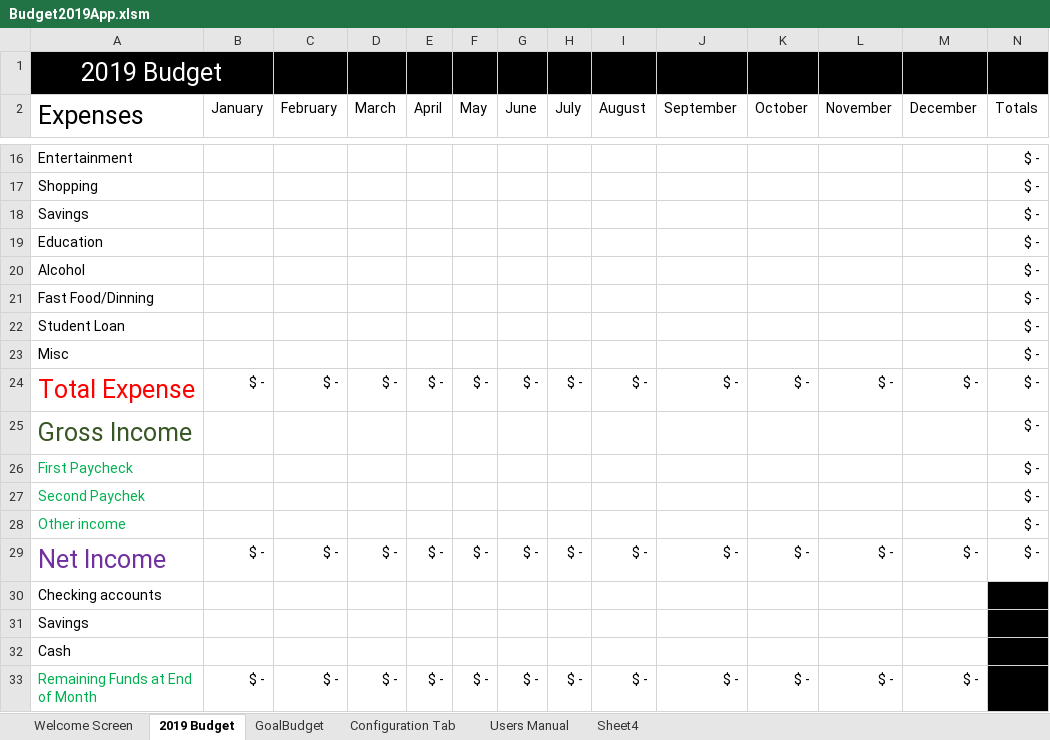
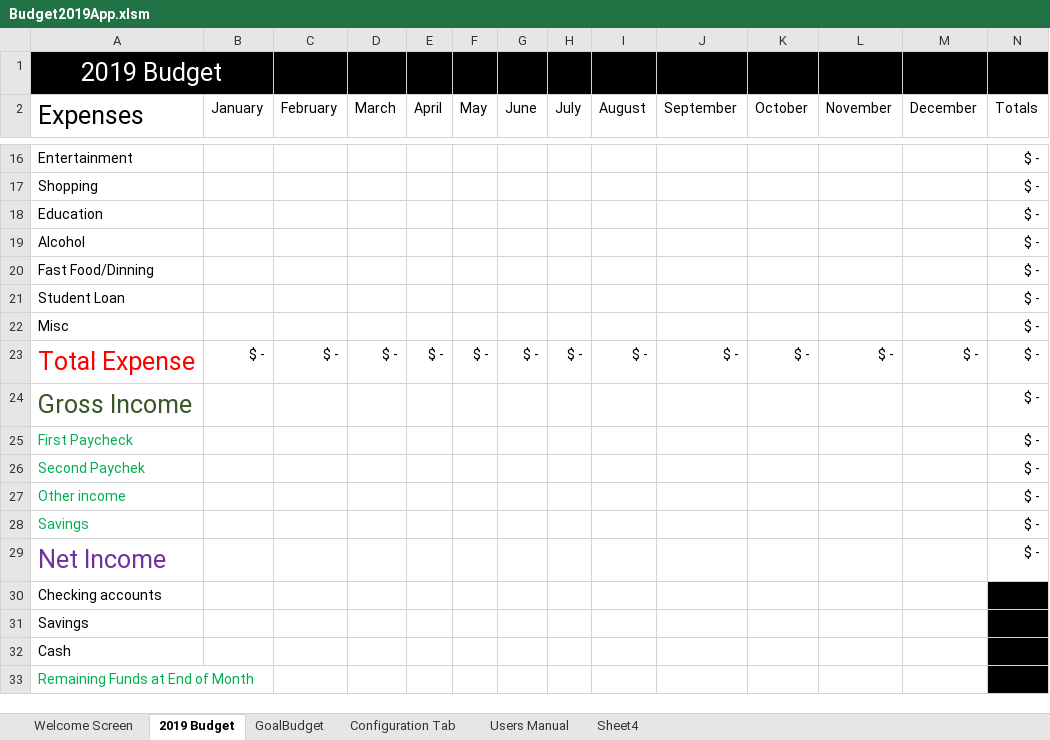
Before and after one commit to R-Sandor/excelBudgetApp, an Excel workbook: Budget2019App.xlsm, sheet 2019 Budget, drawn as a sheet; only a part is shown, gaps mark what is left out; values as stored, in another font and other column widths than the file's, no borders; charts and pictures and conditional formats not drawn; the diff names each change by its address in the sheet, - before the commit and + after, or states it on an @@ line.

```diff
--- a/Budget2019App.xlsm (sheet 2019 Budget)
+++ b/Budget2019App.xlsm (sheet 2019 Budget)
@@ row 18 moved to row 28: Savings @@
-B29 (January): $ -
+B29 (January): (empty)
-C29 (February): $ -
+C29 (February): (empty)
-D29 (March): $ -
+D29 (March): (empty)
-E29 (April): $ -
+E29 (April): (empty)
-F29 (May): $ -
+F29 (May): (empty)
-G29 (June): $ -
+G29 (June): (empty)
-H29 (July): $ -
+H29 (July): (empty)
-I29 (August): $ -
+I29 (August): (empty)
-J29 (September): $ -
+J29 (September): (empty)
-K29 (October): $ -
+K29 (October): (empty)
-L29 (November): $ -
+L29 (November): (empty)
-M29 (December): $ -
+M29 (December): (empty)
-B33 (January): $ -
+B33 (January): (empty)
-C33 (February): $ -
+C33 (February): (empty)
-D33 (March): $ -
+D33 (March): (empty)
-E33 (April): $ -
+E33 (April): (empty)
-F33 (May): $ -
+F33 (May): (empty)
-G33 (June): $ -
+G33 (June): (empty)
-H33 (July): $ -
+H33 (July): (empty)
-I33 (August): $ -
+I33 (August): (empty)
-J33 (September): $ -
+J33 (September): (empty)
-K33 (October): $ -
+K33 (October): (empty)
-L33 (November): $ -
+L33 (November): (empty)
-M33 (December): $ -
+M33 (December): (empty)
```
Also changed, not shown: formulas that keep their value, charts or pictures.
